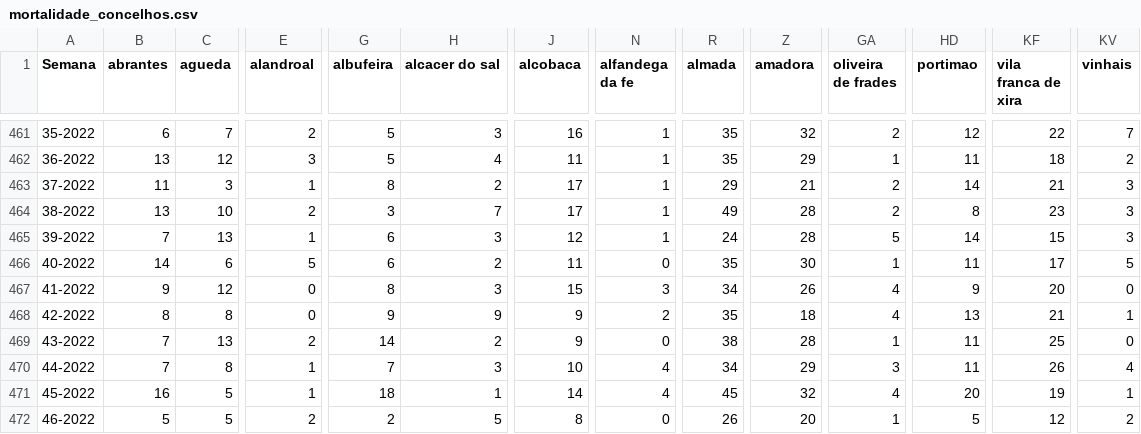
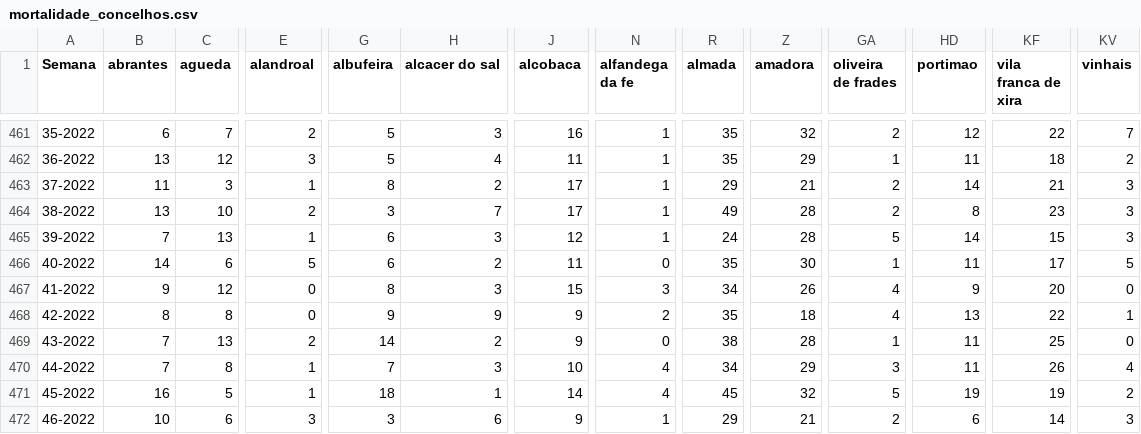
Before and after one commit to dssg-pt/dados-SICOeVM, a CSV file: mortalidade_concelhos.csv, drawn as a sheet; only a part is shown, gaps mark what is left out; the diff covers the shown part only; the diff names each change by its address in the sheet, - before the commit and + after, or states it on an @@ line.

```diff
--- a/mortalidade_concelhos.csv
+++ b/mortalidade_concelhos.csv
-KF468 (vila franca de xira): 21
+KF468 (vila franca de xira): 22
-GA471 (oliveira de frades): 4
+GA471 (oliveira de frades): 5
-HD471 (portimao): 20
+HD471 (portimao): 19
-KV471 (vinhais): 1
+KV471 (vinhais): 2
-B472 (abrantes): 5
+B472 (abrantes): 10
-C472 (agueda): 5
+C472 (agueda): 6
-E472 (alandroal): 2
+E472 (alandroal): 3
-G472 (albufeira): 2
+G472 (albufeira): 3
-H472 (alcacer do sal): 5
+H472 (alcacer do sal): 6
-J472 (alcobaca): 8
+J472 (alcobaca): 9
-N472 (alfandega da fe): 0
+N472 (alfandega da fe): 1
-R472 (almada): 26
+R472 (almada): 29
-Z472 (amadora): 20
+Z472 (amadora): 21
-GA472 (oliveira de frades): 1
+GA472 (oliveira de frades): 2
-HD472 (portimao): 5
+HD472 (portimao): 6
-KF472 (vila franca de xira): 12
+KF472 (vila franca de xira): 14
-KV472 (vinhais): 2
+KV472 (vinhais): 3
```
Also changed, not shown: 133 edited cells elsewhere in this file, 3 other files.
